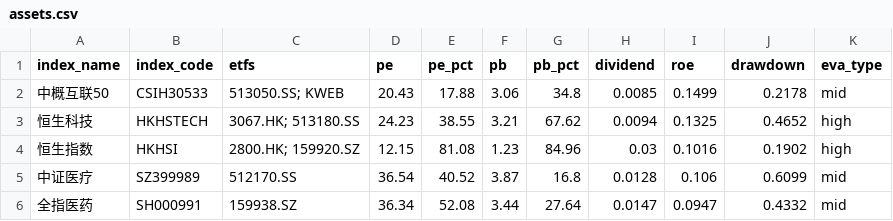
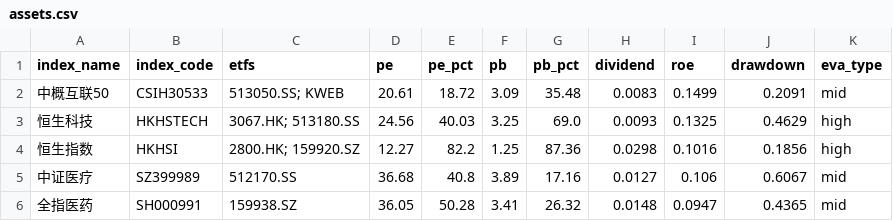
Before and after one commit to viniedodo/etf-dashboard-auto, a CSV file: docs/assets.csv, drawn as a sheet; only a part is shown; the diff covers the shown part only.

```diff
--- a/docs/assets.csv
+++ b/docs/assets.csv
@@ -1,6 +1,6 @@
 index_name,index_code,etfs,pe,pe_pct,pb,pb_pct,dividend,roe,drawdown,eva_type
-中概互联50,CSIH30533,513050.SS; KWEB,20.43,17.88,3.06,34.8,0.0085,0.1499,0.2178,mid
-恒生科技,HKHSTECH,3067.HK; 513180.SS,24.23,38.55,3.21,67.62,0.0094,0.1325,0.4652,high
-恒生指数,HKHSI,2800.HK; 159920.SZ,12.15,81.08,1.23,84.96,0.03,0.1016,0.1902,high
-中证医疗,SZ399989,512170.SS,36.54,40.52,3.87,16.8,0.0128,0.106,0.6099,mid
-全指医药,SH000991,159938.SZ,36.34,52.08,3.44,27.64,0.0147,0.0947,0.4332,mid
+中概互联50,CSIH30533,513050.SS; KWEB,20.61,18.72,3.09,35.48,0.0083,0.1499,0.2091,mid
+恒生科技,HKHSTECH,3067.HK; 513180.SS,24.56,40.03,3.25,69.0,0.0093,0.1325,0.4629,high
+恒生指数,HKHSI,2800.HK; 159920.SZ,12.27,82.2,1.25,87.36,0.0298,0.1016,0.1856,high
+中证医疗,SZ399989,512170.SS,36.68,40.8,3.89,17.16,0.0127,0.106,0.6067,mid
+全指医药,SH000991,159938.SZ,36.05,50.28,3.41,26.32,0.0148,0.0947,0.4365,mid
```
Also changed, not shown: 92 edited cells elsewhere in this file.
